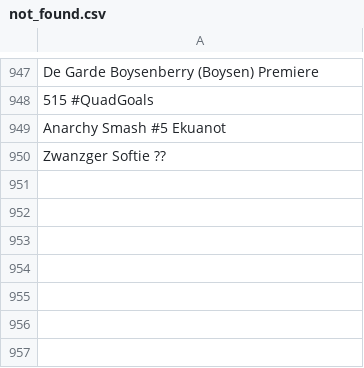
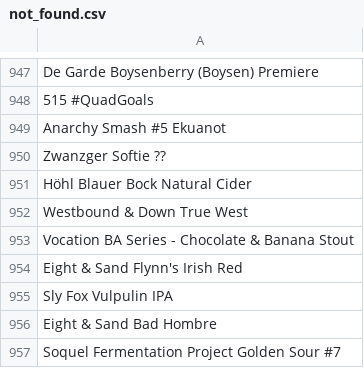
Before and after one commit to LukeBetham/beer_recommender, a CSV file: not_found.csv, drawn as a sheet; only a part is shown, gaps mark what is left out; the diff names each change by its address in the sheet, - before the commit and + after, or states it on an @@ line.

```diff
--- a/not_found.csv
+++ b/not_found.csv
+row 951: Höhl Blauer Bock Natural Cider
+row 952: Westbound & Down True West
+row 953: Vocation BA Series - Chocolate & Banana Stout
+row 954: Eight & Sand Flynn's Irish Red
+row 955: Sly Fox Vulpulin IPA
+row 956: Eight & Sand Bad Hombre
+row 957: Soquel Fermentation Project Golden Sour #7
```
Also changed, not shown: 2 other files.
